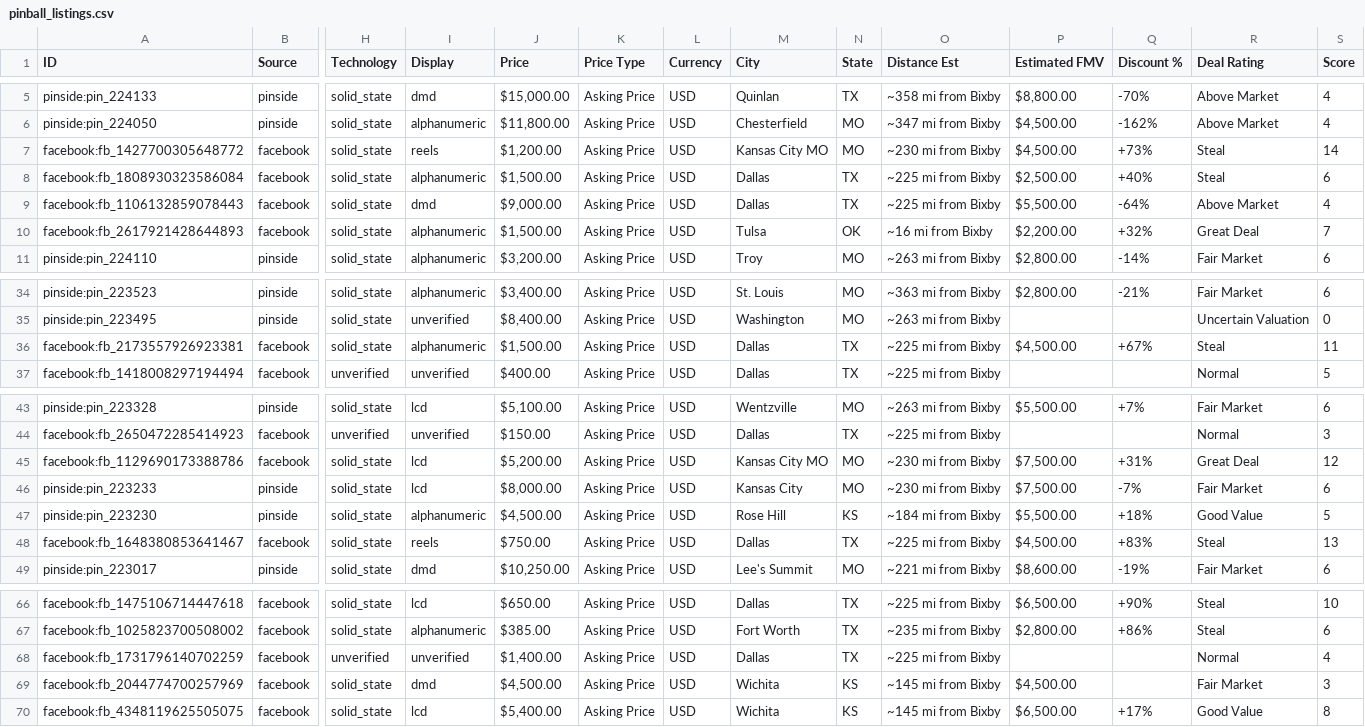
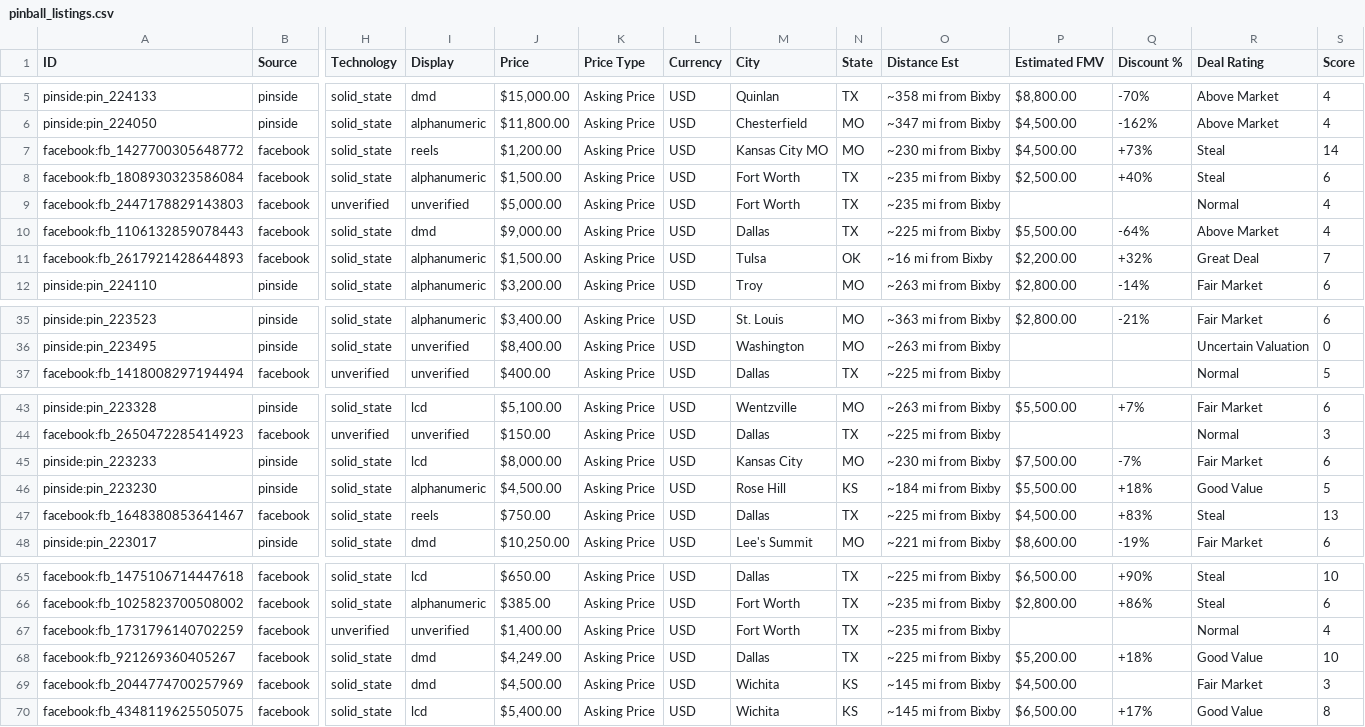
Before and after one commit to farmerboy772/farmerboy772.github.io, a CSV file: pinball_listings.csv, drawn as a sheet; only a part is shown, gaps mark what is left out; removed rows and columns are numbered as before the commit, all else as after; rows hold the shown columns only; the diff names each change by its address in the sheet, - before the commit and + after, or states it on an @@ line.

Commit message:
Update pinball listings: 2026-11-07 02:39 CDT

```diff
--- a/pinball_listings.csv
+++ b/pinball_listings.csv
-M8 (City): Dallas
+M8 (City): Fort Worth
-O8 (Distance Est): ~225 mi from Bixby
+O8 (Distance Est): ~235 mi from Bixby
+row 9: facebook:fb_2447178829143803 | facebook | unverified | unverified | $5,000.00 | Asking Price | USD | Fort Worth | TX | ~235 mi from Bixby |  |  | Normal | 4
-row 36: facebook:fb_2173557926923381 | facebook | solid_state | alphanumeric | $1,500.00 | Asking Price | USD | Dallas | TX | ~225 mi from Bixby | $4,500.00 | +67% | Steal | 11
-row 45: facebook:fb_1129690173388786 | facebook | solid_state | lcd | $5,200.00 | Asking Price | USD | Kansas City MO | MO | ~230 mi from Bixby | $7,500.00 | +31% | Great Deal | 12
-M67 (City): Dallas
+M67 (City): Fort Worth
-O67 (Distance Est): ~225 mi from Bixby
+O67 (Distance Est): ~235 mi from Bixby
+row 68: facebook:fb_921269360405267 | facebook | solid_state | dmd | $4,249.00 | Asking Price | USD | Dallas | TX | ~225 mi from Bixby | $5,200.00 | +18% | Good Value | 10
```
Also changed, not shown: 5 other files.
